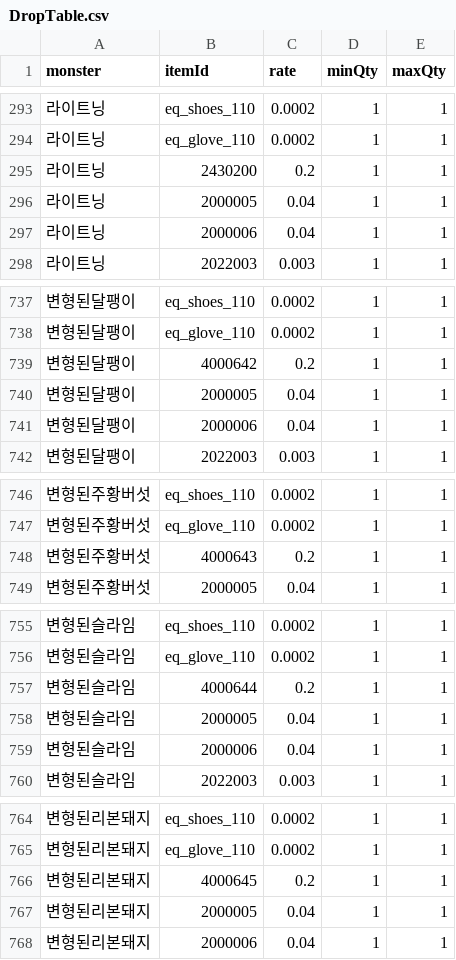
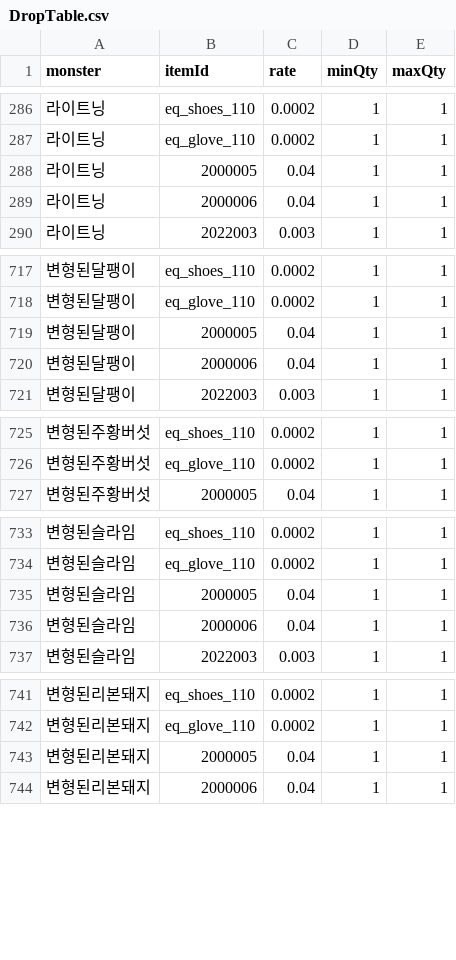
Before and after one commit to gameneo/maplechange-prob, a CSV file: tables/DropTable.csv, drawn as a sheet; only a part is shown, gaps mark what is left out; the diff covers the shown part only; the diff names each change by its address in the sheet, - before the commit and + after, or states it on an @@ line.

```diff
--- a/tables/DropTable.csv
+++ b/tables/DropTable.csv
-row 295: 라이트닝 | 2430200 | 0.2 | 1 | 1
-row 739: 변형된달팽이 | 4000642 | 0.2 | 1 | 1
-row 748: 변형된주황버섯 | 4000643 | 0.2 | 1 | 1
-row 757: 변형된슬라임 | 4000644 | 0.2 | 1 | 1
-row 766: 변형된리본돼지 | 4000645 | 0.2 | 1 | 1
```
Also changed, not shown: 23 removed rows elsewhere in this file, tables/BossDiffTable.csv, tables/BossTable.csv, 8 other files.
